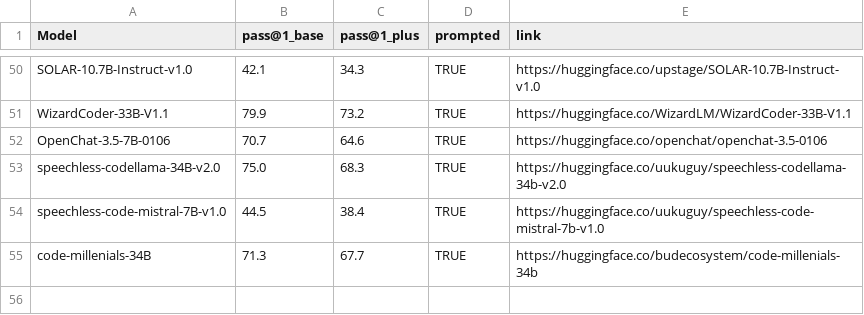
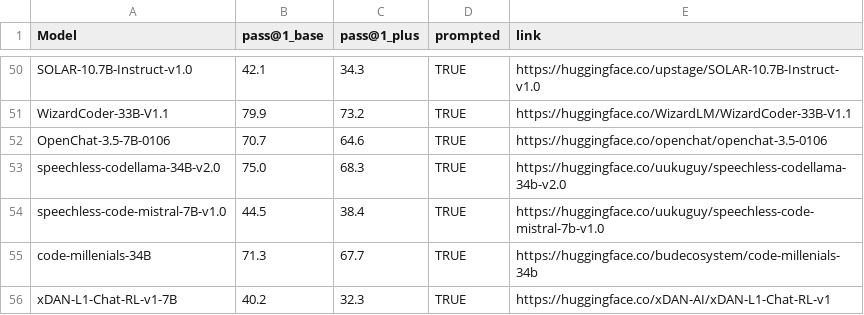
Before and after one commit to evalplus/evalplus.github.io, a CSV file: humaneval.csv, drawn as a sheet; only a part is shown, gaps mark what is left out; the diff names each change by its address in the sheet, - before the commit and + after, or states it on an @@ line.

```diff
--- a/humaneval.csv
+++ b/humaneval.csv
+row 56: xDAN-L1-Chat-RL-v1-7B | 40.2 | 32.3 | TRUE | https://huggingface.co/xDAN-AI/xDAN-L1-Chat-RL-v1
```
Also changed, not shown: mbpp.csv.
